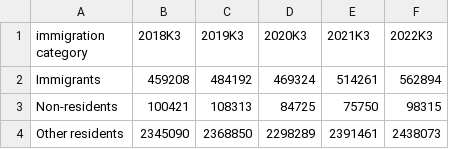
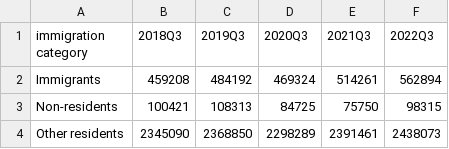
Before and after one commit to Qery-Data/NLM-Datatracker, a CSV file: data_EN/SSB_jobs_immigration_quarters.csv, drawn as a sheet.

Commit message:
Latest data: Tue Jan 10 07:16:14 UTC 2023

```diff
--- a/data_EN/SSB_jobs_immigration_quarters.csv
+++ b/data_EN/SSB_jobs_immigration_quarters.csv
@@ -1,2 +1,2 @@
-immigration category,2018K3,2019K3,2020K3,2021K3,2022K3
+immigration category,2018Q3,2019Q3,2020Q3,2021Q3,2022Q3
 Immigrants,459208,484192,469324,514261,562894
```
